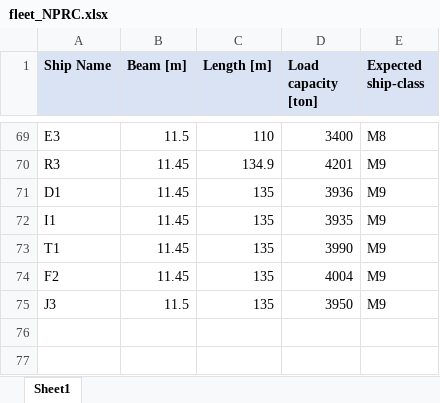
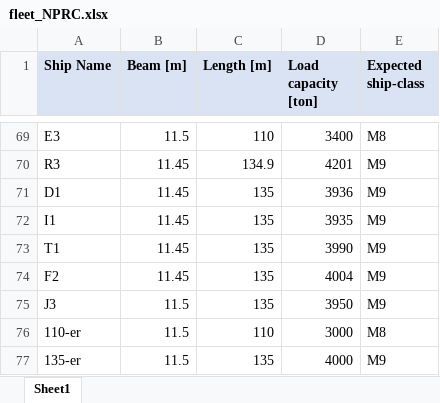
Before and after one commit to Deltares-research/digitaltwin-waterway, an Excel workbook: notebooks/shiptype_database/fleet_NPRC.xlsx, sheet Sheet1, drawn as a sheet; only a part is shown, gaps mark what is left out; values as stored, in another font and other column widths than the file's, no borders; the diff names each change by its address in the sheet, - before the commit and + after, or states it on an @@ line.

Commit message:
additions to backend functions, included data in data repo, added notebook using a combination of openCLsim and openTNsim

```diff
--- a/notebooks/shiptype_database/fleet_NPRC.xlsx (sheet Sheet1)
+++ b/notebooks/shiptype_database/fleet_NPRC.xlsx (sheet Sheet1)
+row 76: 110-er | 11.5 | 110 | 3000 | M8
+row 77: 135-er | 11.5 | 135 | 4000 | M9
```
Also changed, not shown: 10 other files.
